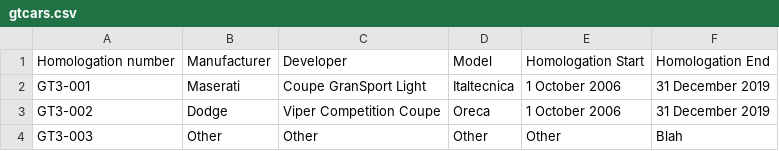
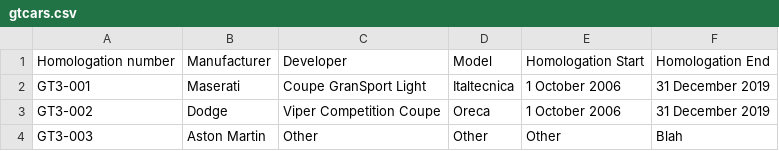
Before and after one commit to calpaterson/test-repo-gtcars, a CSV file: gtcars.csv, drawn as a sheet.

Commit message:
Update gtcars.csv

```diff
--- a/gtcars.csv
+++ b/gtcars.csv
@@ -3,2 +3,2 @@ GT3-001,Maserati,Coupe GranSport Light,Italtecnica,1 October 2006,31 December 20
 GT3-002,Dodge,Viper Competition Coupe,Oreca,1 October 2006,31 December 2019
-GT3-003,Other,Other,Other,Other,Blah
+GT3-003,Aston Martin,Other,Other,Other,Blah
```
